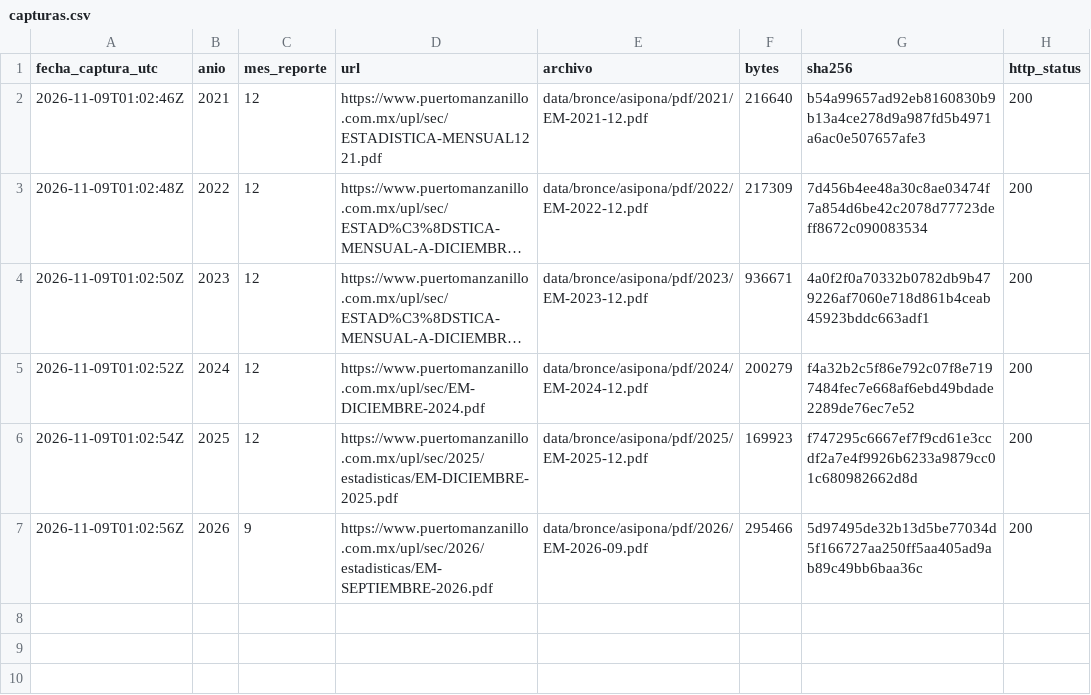
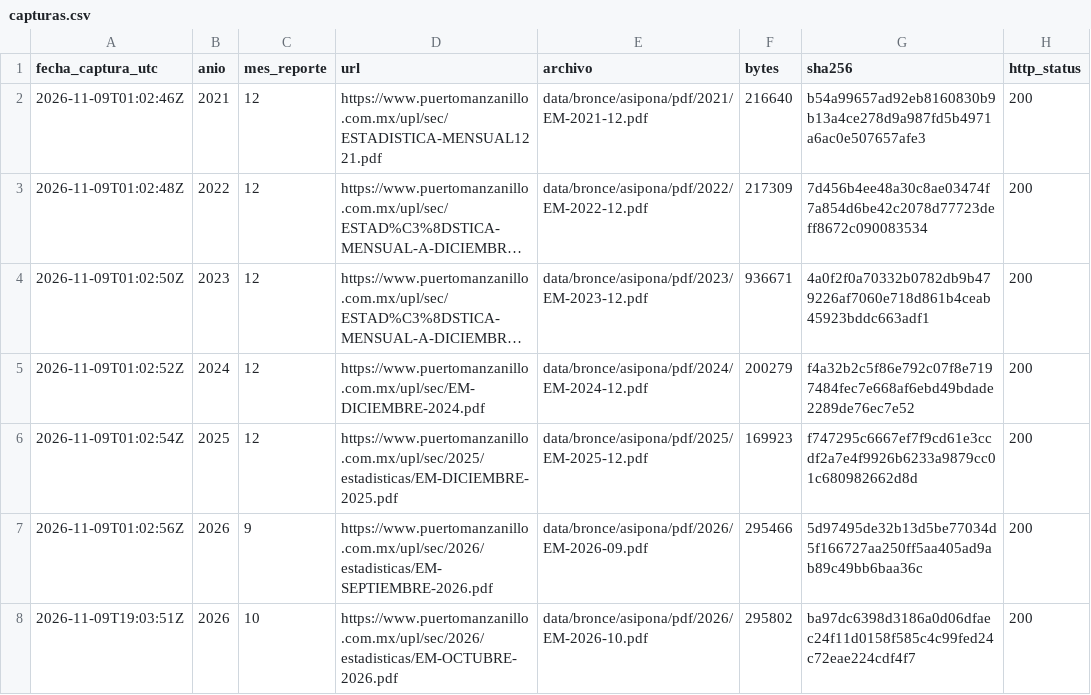
Before and after one commit to gabeMoran05-coder/TDL-MANZADOCKER, a CSV file: data/bronce/asipona/capturas.csv, drawn as a sheet; long unchanged cells end in …; the diff names each change by its address in the sheet, - before the commit and + after, or states it on an @@ line.

```diff
--- a/data/bronce/asipona/capturas.csv
+++ b/data/bronce/asipona/capturas.csv
+row 8: 2026-11-09T19:03:51Z | 2026 | 10 | https://www.puertomanzanillo.com.mx/upl/sec/2026/estadisticas/EM-OCTUBRE-2026.pdf | data/bronce/asipona/pdf/2026/EM-2026-10.pdf | 295802 | ba97dc6398d3186a0d06dfaec24f11d0158f585c4c99fed24c72eae224cdf4f7 | 200
```
Also changed, not shown: calidad/bitacora_captura.csv, data/bronce/asipona/em_mensual.csv, 3 other files.
